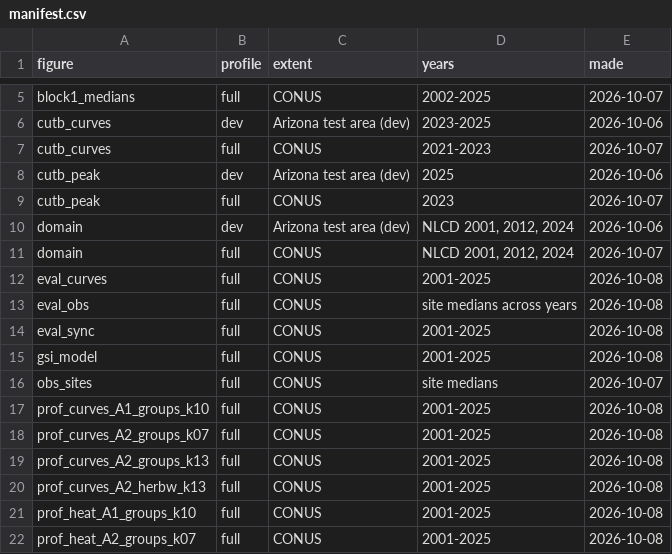
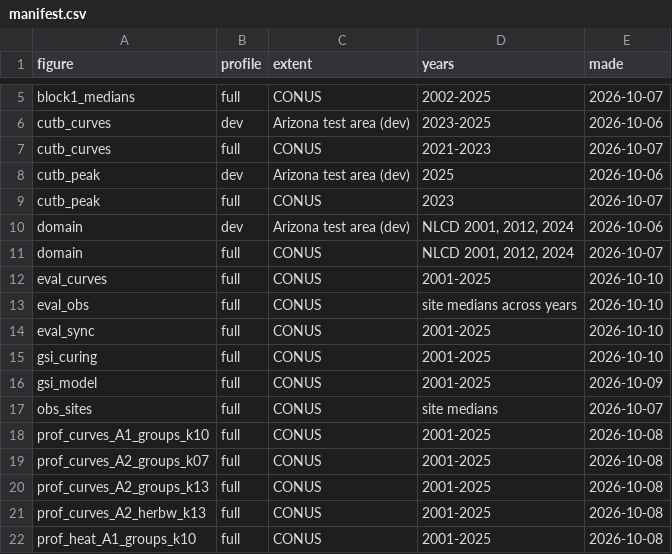
Before and after one commit to mcrimmins/gsi-pheno-regions, a CSV file: report/figs/manifest.csv, drawn as a sheet; only a part is shown, gaps mark what is left out; the shorter side is filled out with more unchanged rows.

```diff
--- a/report/figs/manifest.csv
+++ b/report/figs/manifest.csv
@@ -11,6 +11,7 @@
 "domain","full","CONUS","NLCD 2001, 2012, 2024","2026-10-07"
-"eval_curves","full","CONUS","2001-2025","2026-10-08"
-"eval_obs","full","CONUS","site medians across years","2026-10-08"
-"eval_sync","full","CONUS","2001-2025","2026-10-08"
-"gsi_model","full","CONUS","2001-2025","2026-10-08"
+"eval_curves","full","CONUS","2001-2025","2026-10-10"
+"eval_obs","full","CONUS","site medians across years","2026-10-10"
+"eval_sync","full","CONUS","2001-2025","2026-10-10"
+"gsi_curing","full","CONUS","2001-2025","2026-10-10"
+"gsi_model","full","CONUS","2001-2025","2026-10-09"
 "obs_sites","full","CONUS","site medians","2026-10-07"
```
Also changed, not shown: report/figs/eval_diff_full.csv, report/figs/eval_summary_full.csv, 10 other files.
